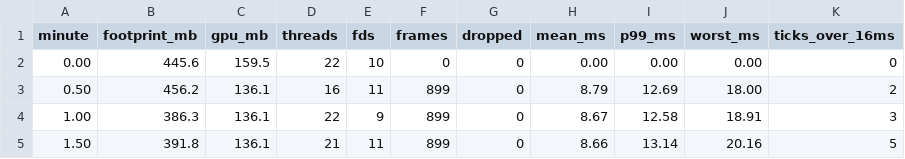
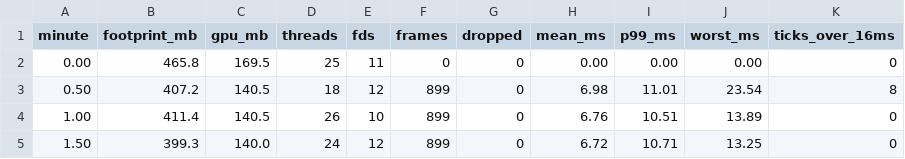
Before and after one commit to spencerstarnes/videoboy, a CSV file: selfqa/out/perf/soak/samples.csv, drawn as a sheet; only a part is shown; the diff covers the shown part only.

```diff
--- a/selfqa/out/perf/soak/samples.csv
+++ b/selfqa/out/perf/soak/samples.csv
@@ -1,5 +1,5 @@
 minute,footprint_mb,gpu_mb,threads,fds,frames,dropped,mean_ms,p99_ms,worst_ms,ticks_over_16ms
-0.00,445.6,159.5,22,10,0,0,0.00,0.00,0.00,0
-0.50,456.2,136.1,16,11,899,0,8.79,12.69,18.00,2
-1.00,386.3,136.1,22,9,899,0,8.67,12.58,18.91,3
-1.50,391.8,136.1,21,11,899,0,8.66,13.14,20.16,5
+0.00,465.8,169.5,25,11,0,0,0.00,0.00,0.00,0
+0.50,407.2,140.5,18,12,899,0,6.98,11.01,23.54,8
+1.00,411.4,140.5,26,10,899,0,6.76,10.51,13.89,0
+1.50,399.3,140.0,24,12,899,0,6.72,10.71,13.25,0
```
Also changed, not shown: 58 edited cells elsewhere in this file, selfqa/out/perf/decode/decode.csv, selfqa/out/perf/soak-hd/samples.csv, 38 other files.
